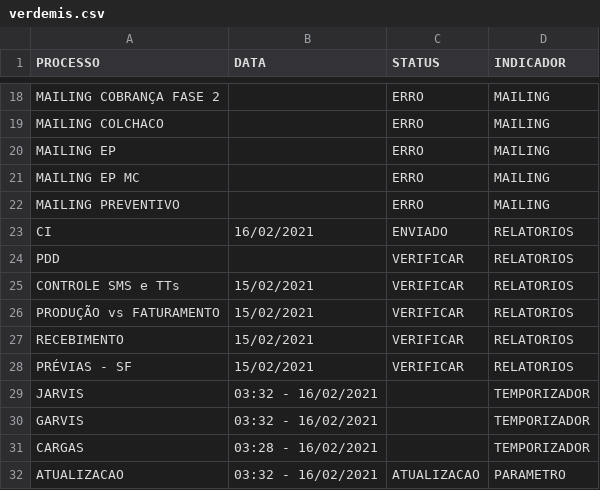
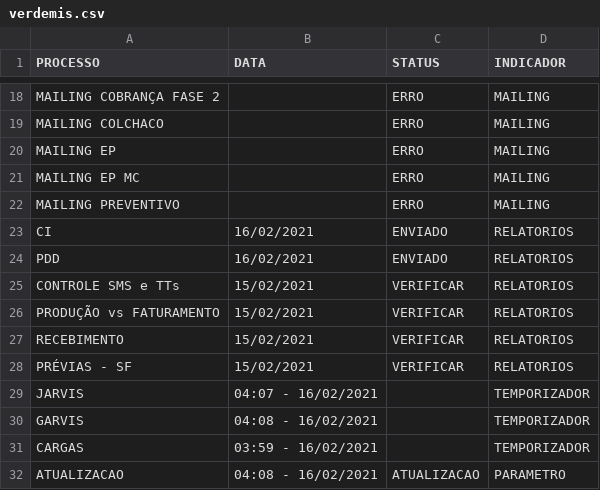
Before and after one commit to lucasely/verdemis, a CSV file: verdemis.csv, drawn as a sheet; only a part is shown, gaps mark what is left out.

Commit message:
Atualizando - VerdeMIS

```diff
--- a/verdemis.csv
+++ b/verdemis.csv
@@ -23,3 +23,3 @@ MAILING PREVENTIVO;;ERRO;MAILING
 CI;16/02/2021;ENVIADO;RELATORIOS
-PDD;;VERIFICAR;RELATORIOS
+PDD;16/02/2021;ENVIADO;RELATORIOS
 CONTROLE SMS e TTs;15/02/2021;VERIFICAR;RELATORIOS
@@ -28,5 +28,5 @@ RECEBIMENTO;15/02/2021;VERIFICAR;RELATORIOS
 PRÉVIAS - SF;15/02/2021;VERIFICAR;RELATORIOS
-JARVIS;03:32 - 16/02/2021;;TEMPORIZADOR
-GARVIS;03:32 - 16/02/2021;;TEMPORIZADOR
-CARGAS;03:28 - 16/02/2021;;TEMPORIZADOR
-ATUALIZACAO;03:32 - 16/02/2021;ATUALIZACAO;PARAMETRO
+JARVIS;04:07 - 16/02/2021;;TEMPORIZADOR
+GARVIS;04:08 - 16/02/2021;;TEMPORIZADOR
+CARGAS;03:59 - 16/02/2021;;TEMPORIZADOR
+ATUALIZACAO;04:08 - 16/02/2021;ATUALIZACAO;PARAMETRO
```
